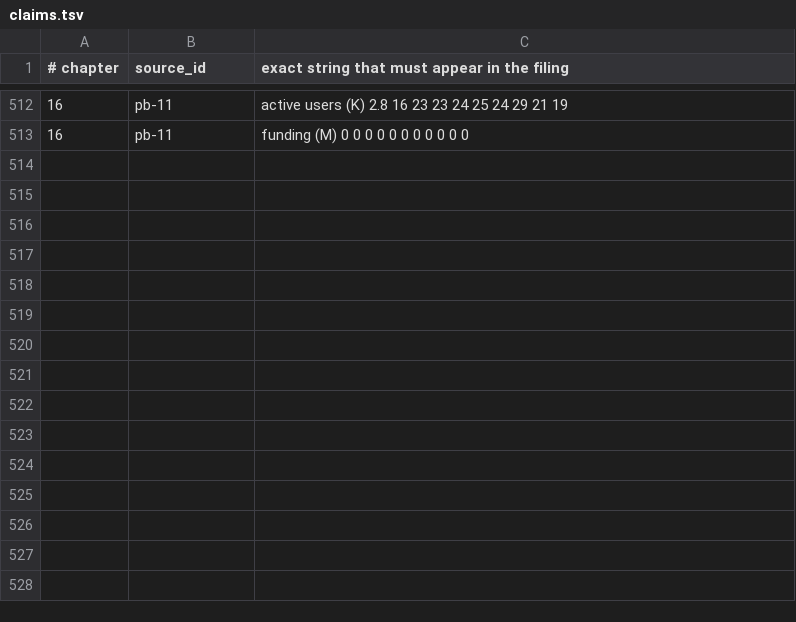
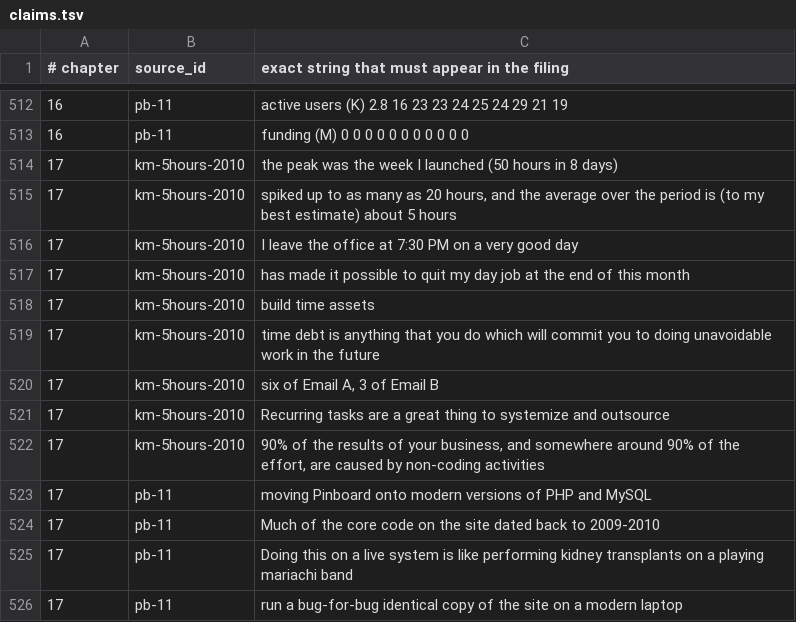
Before and after one commit to AnthonyKot/going-concern, a TSV file: checks/claims.tsv, drawn as a sheet; only a part is shown, gaps mark what is left out; the diff names each change by its address in the sheet, - before the commit and + after, or states it on an @@ line.

```diff
--- a/checks/claims.tsv
+++ b/checks/claims.tsv
+row 514: 17 | km-5hours-2010 | the peak was the week I launched (50 hours in 8 days)
+row 515: 17 | km-5hours-2010 | spiked up to as many as 20 hours, and the average over the period is (to my best estimate) about 5 hours
+row 516: 17 | km-5hours-2010 | I leave the office at 7:30 PM on a very good day
+row 517: 17 | km-5hours-2010 | has made it possible to quit my day job at the end of this month
+row 518: 17 | km-5hours-2010 | build time assets
+row 519: 17 | km-5hours-2010 | time debt is anything that you do which will commit you to doing unavoidable work in the future
+row 520: 17 | km-5hours-2010 | six of Email A, 3 of Email B
+row 521: 17 | km-5hours-2010 | Recurring tasks are a great thing to systemize and outsource
+row 522: 17 | km-5hours-2010 | 90% of the results of your business, and somewhere around 90% of the effort, are caused by non-coding activities
+row 523: 17 | pb-11 | moving Pinboard onto modern versions of PHP and MySQL
+row 524: 17 | pb-11 | Much of the core code on the site dated back to 2009-2010
+row 525: 17 | pb-11 | Doing this on a live system is like performing kidney transplants on a playing mariachi band
+row 526: 17 | pb-11 | run a bug-for-bug identical copy of the site on a modern laptop
```
Also changed, not shown: 5 other files.
